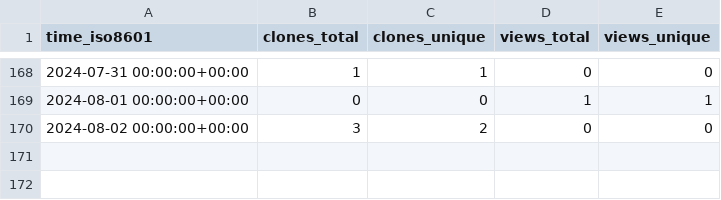
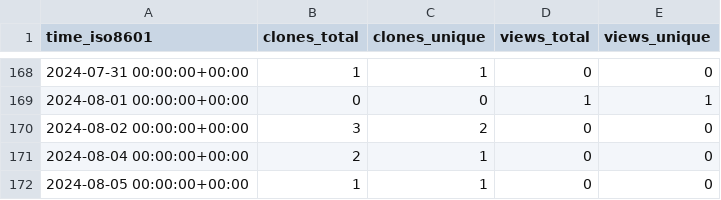
Before and after one commit to sysbio-curie/PhysiBoSSv1, a CSV file: sysbio-curie/PhysiBoSSv1/ghrs-data/views_clones_aggregate.csv, drawn as a sheet; only a part is shown, gaps mark what is left out; the diff names each change by its address in the sheet, - before the commit and + after, or states it on an @@ line.

```diff
--- a/sysbio-curie/PhysiBoSSv1/ghrs-data/views_clones_aggregate.csv
+++ b/sysbio-curie/PhysiBoSSv1/ghrs-data/views_clones_aggregate.csv
+row 171: 2024-08-04 00:00:00+00:00 | 2 | 1 | 0 | 0
+row 172: 2024-08-05 00:00:00+00:00 | 1 | 1 | 0 | 0
```
Also changed, not shown: 1 other file.
